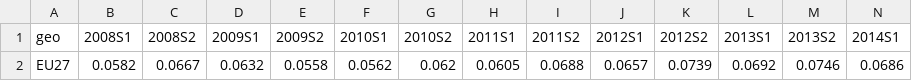
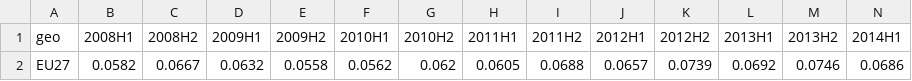
Before and after one commit to Qery-Data/Energy, a CSV file: data/Natural_Gas_Prices_Time_Consumers_EU27.csv, drawn as a sheet; only a part is shown; the diff covers the shown part only; the diff names each change by its address in the sheet, - before the commit and + after, or states it on an @@ line.

Commit message:
Latest data: Sun Dec  4 13:41:39 UTC 2022

```diff
--- a/data/Natural_Gas_Prices_Time_Consumers_EU27.csv
+++ b/data/Natural_Gas_Prices_Time_Consumers_EU27.csv
-B1: 2008S1
+B1: 2008H1
-C1: 2008S2
+C1: 2008H2
-D1: 2009S1
+D1: 2009H1
-E1: 2009S2
+E1: 2009H2
-F1: 2010S1
+F1: 2010H1
-G1: 2010S2
+G1: 2010H2
-H1: 2011S1
+H1: 2011H1
-I1: 2011S2
+I1: 2011H2
-J1: 2012S1
+J1: 2012H1
-K1: 2012S2
+K1: 2012H2
-L1: 2013S1
+L1: 2013H1
-M1: 2013S2
+M1: 2013H2
-N1: 2014S1
+N1: 2014H1
```
Also changed, not shown: 16 edited cells elsewhere in this file.
